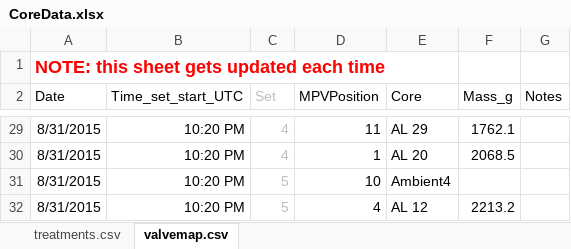
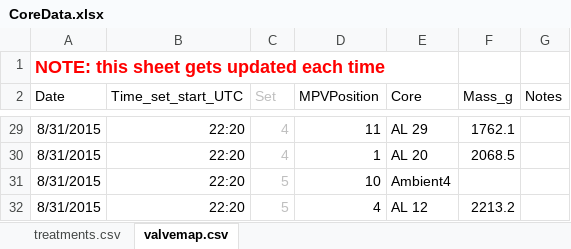
Before and after one commit to bpbond/cpcrw_incubation, an Excel workbook: data/CoreData.xlsx, sheet valvemap.csv, drawn as a sheet; only a part is shown, gaps mark what is left out; values as stored, in another font and other column widths than the file's, no borders; the diff covers the shown part only; the diff names each change by its address in the sheet, - before the commit and + after, or states it on an @@ line.

```diff
--- a/data/CoreData.xlsx (sheet valvemap.csv)
+++ b/data/CoreData.xlsx (sheet valvemap.csv)
-B29:B32 (Time_set_start_UTC): 10:20 PM
+B29:B32 (Time_set_start_UTC): 22:20
```
Also changed, not shown: other rows of this sheet, 14 other files.
